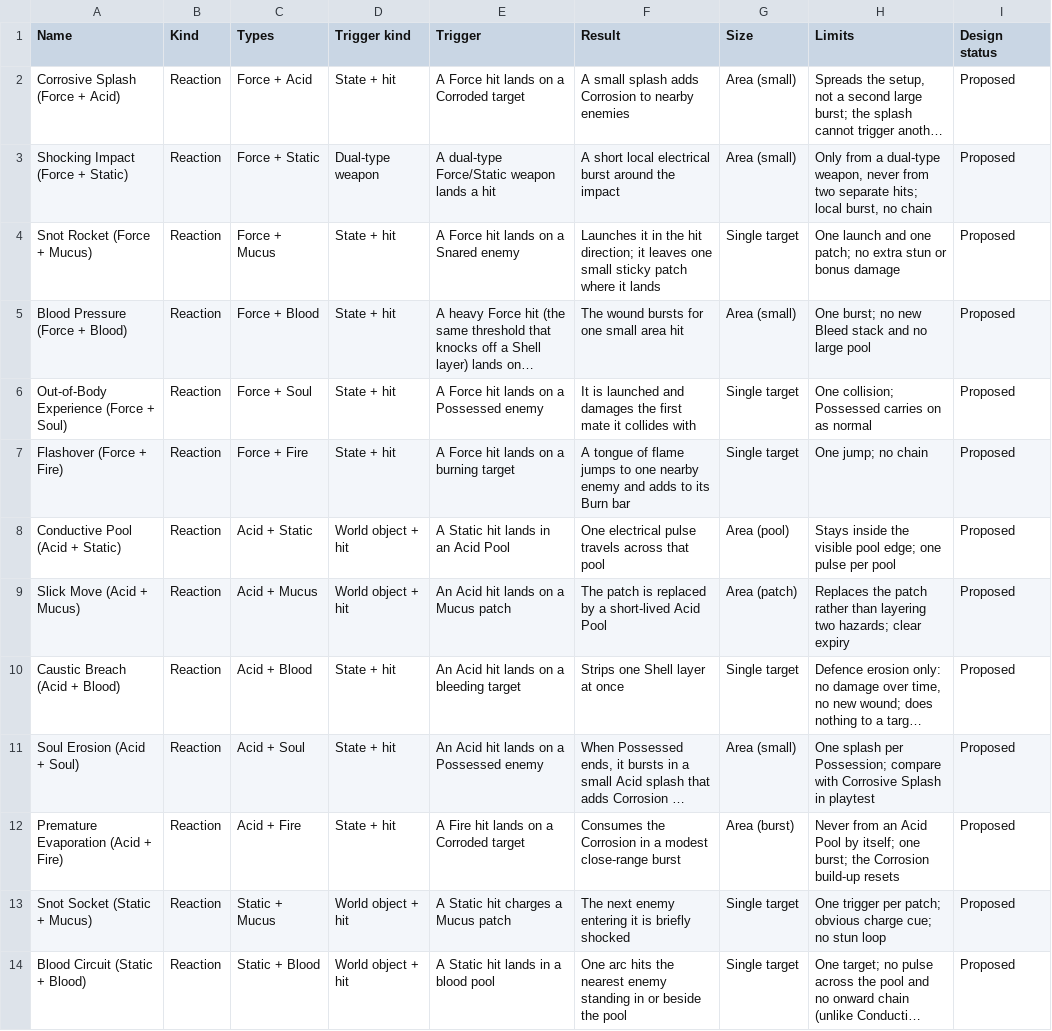
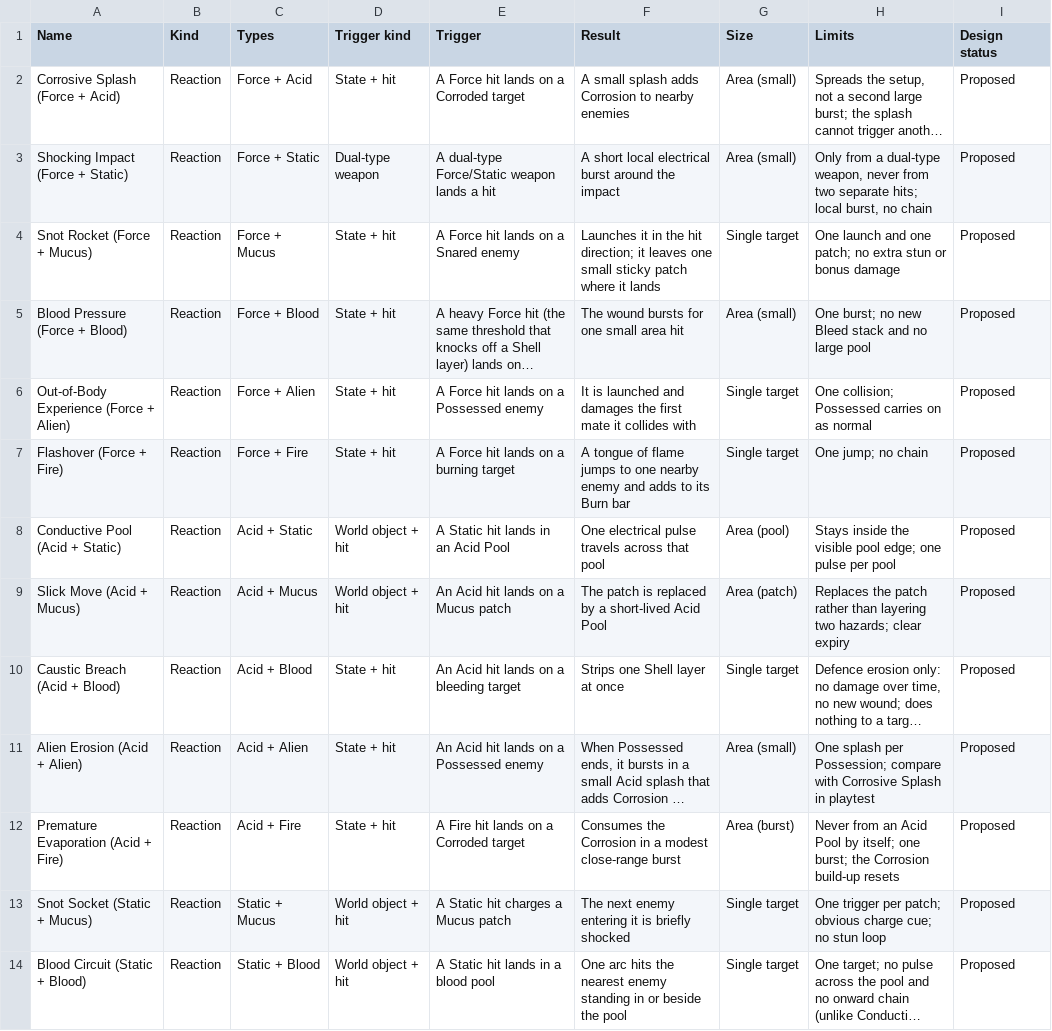
Before and after one commit to nickhuntdavis/alien-clay, a CSV file: redesign docs/tables/combat_interactions.csv, drawn as a sheet; only a part is shown; long unchanged cells end in …; the diff covers the shown part only; the diff names each change by its address in the sheet, - before the commit and + after, or states it on an @@ line.

```diff
--- a/redesign docs/tables/combat_interactions.csv
+++ b/redesign docs/tables/combat_interactions.csv
-A6 (Name): Out-of-Body Experience (Force + Soul)
+A6 (Name): Out-of-Body Experience (Force + Alien)
-C6 (Types): Force + Soul
+C6 (Types): Force + Alien
-A11 (Name): Soul Erosion (Acid + Soul)
+A11 (Name): Alien Erosion (Acid + Alien)
-C11 (Types): Acid + Soul
+C11 (Types): Acid + Alien
```
Also changed, not shown: 11 edited cells elsewhere in this file, redesign docs/tables/defences_traits.csv, redesign docs/tables/mechanics_statuses.csv, 57 other files.
